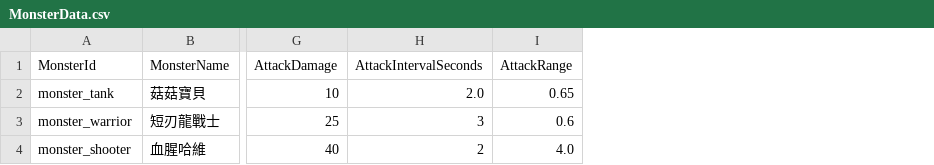
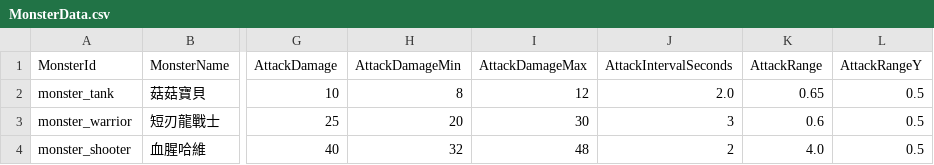
Before and after one commit to zsp2233000/MSW-Battle, a CSV file: RootDesk/MyDesk/Data/MonsterData.csv, drawn as a sheet; only a part is shown, gaps mark what is left out; the diff names each change by its address in the sheet, - before the commit and + after, or states it on an @@ line.

```diff
--- a/RootDesk/MyDesk/Data/MonsterData.csv
+++ b/RootDesk/MyDesk/Data/MonsterData.csv
+column H (AttackDamageMin), rows 2-4: 8 | 20 | 32
+column I (AttackDamageMax), rows 2-4: 12 | 30 | 48
+column L (AttackRangeY), rows 2-4: all 0.5
```
Also changed, not shown: 2 other files.
